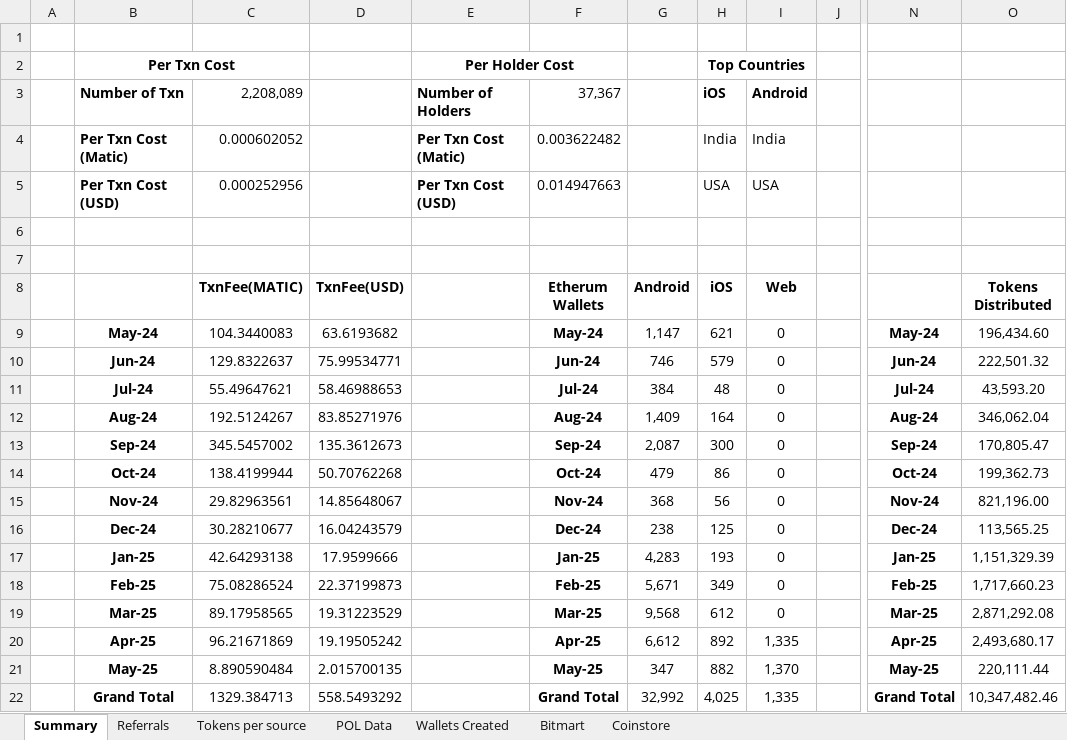
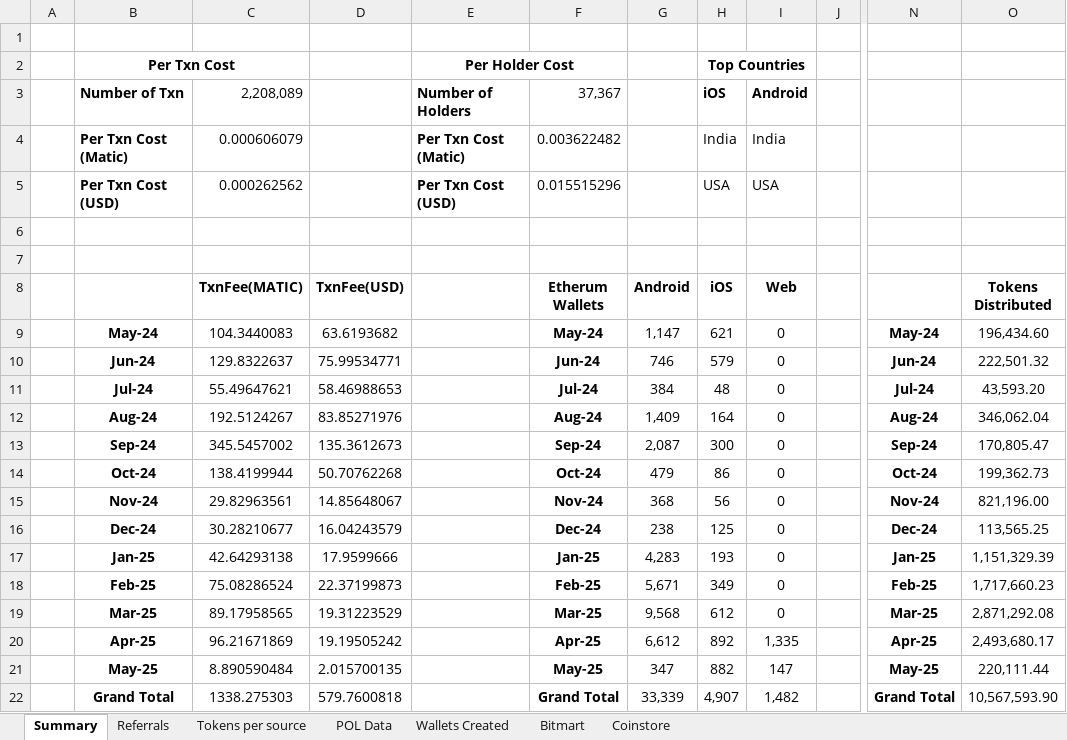
Before and after one commit to Rohit-Gupta-Web3/Sharp-Reports-AllTime, an Excel workbook: Sharp Token.xlsx, sheet Summary, drawn as a sheet; only a part is shown, gaps mark what is left out; values as stored, in another font and other column widths than the file's, no borders; the diff names each change by its address in the sheet, - before the commit and + after, or states it on an @@ line.

Commit message:
Add files via upload

```diff
--- a/Sharp Token.xlsx (sheet Summary)
+++ b/Sharp Token.xlsx (sheet Summary)
-C4 (TxnFee(MATIC)): 0.000602052
+C4 (TxnFee(MATIC)): 0.000606079
-C5 (TxnFee(MATIC)): 0.000252956
+C5 (TxnFee(MATIC)): 0.000262562
-F5 (Etherum Wallets): 0.014947663
+F5 (Etherum Wallets): 0.015515296
-I21 (Web): 1,370
+I21 (Web): 147
-C22 (TxnFee(MATIC)): 1329.384713
+C22 (TxnFee(MATIC)): 1338.275303
-D22 (TxnFee(USD)): 558.5493292
+D22 (TxnFee(USD)): 579.7600818
-G22 (Android): 32,992
+G22 (Android): 33,339
-H22 (iOS): 4,025
+H22 (iOS): 4,907
-I22 (Web): 1,335
+I22 (Web): 1,482
-O22 (Tokens Distributed): 10,347,482.46
+O22 (Tokens Distributed): 10,567,593.90
```
